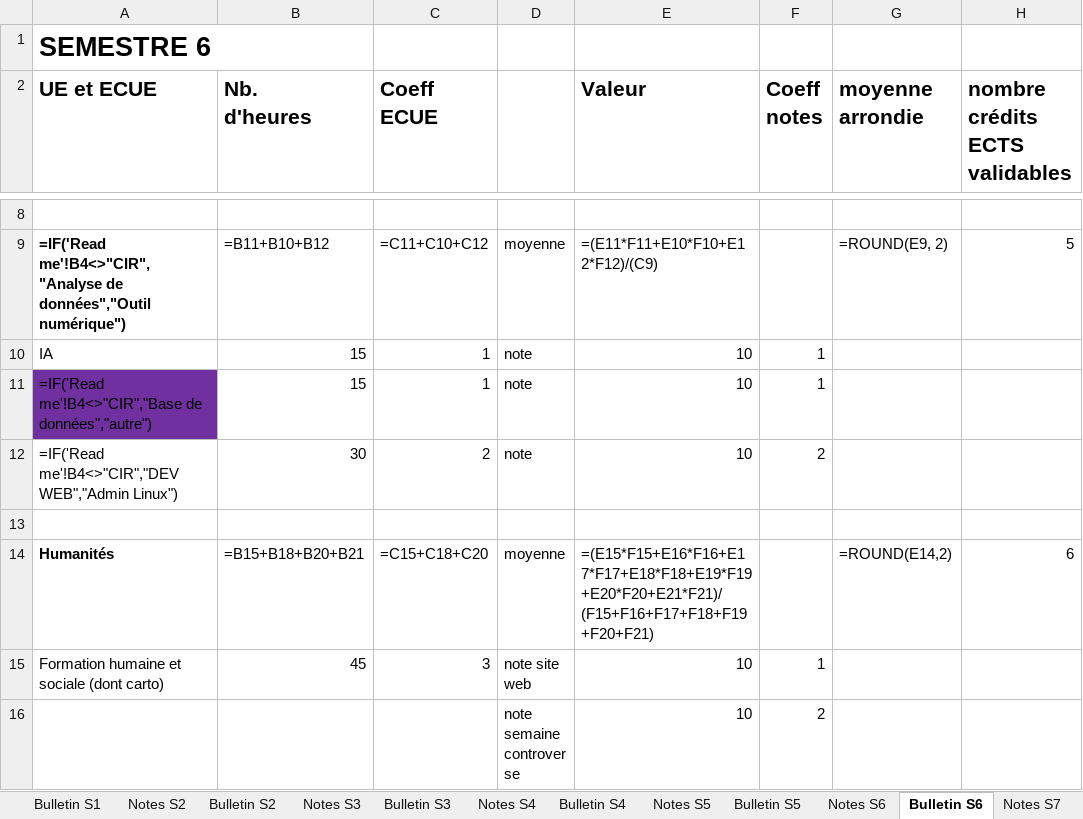
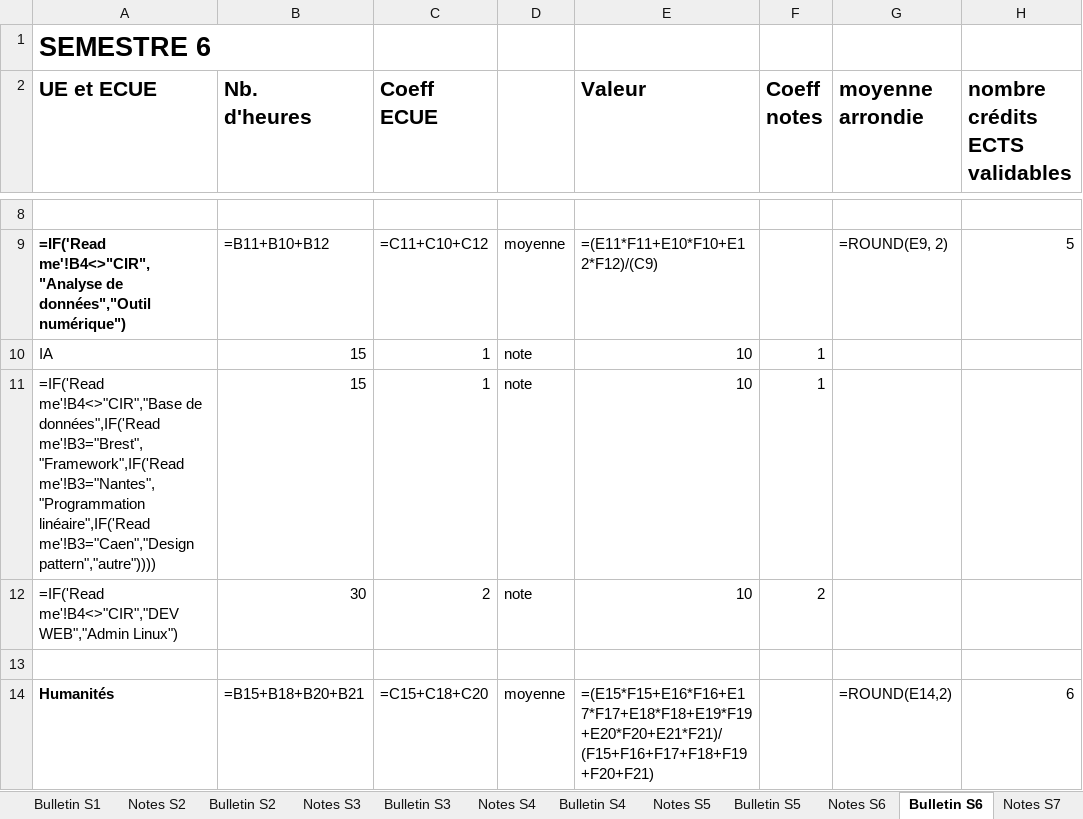
Before and after one commit to arthur5775/ISEN_Bulletin_Excel, an Excel workbook: ISEN_Bulletin_Excel.xlsx, sheet Bulletin S6, drawn as a sheet; only a part is shown, gaps mark what is left out; the shorter side is filled out with more unchanged rows; values as stored, in another font and other column widths than the file's, no borders; formulas are shown in place of their values; the diff names each change by its address in the sheet, - before the commit and + after, or states it on an @@ line.

Commit message:
Add files via upload

```diff
--- a/ISEN_Bulletin_Excel.xlsx (sheet Bulletin S6)
+++ b/ISEN_Bulletin_Excel.xlsx (sheet Bulletin S6)
-A11 (UE et ECUE): …me'!B4<>"CIR","Base de données","autre")
+A11 (UE et ECUE): …me'!B4<>"CIR","Base de données",IF('Read me'!B3="Brest","Framework",IF('Read me'!B3="Nantes","Programmation linéaire",IF('Read me'!B3="Caen","Design pattern","autre"))))
-A11 fill: #7030A0
+A11 fill: none
```
